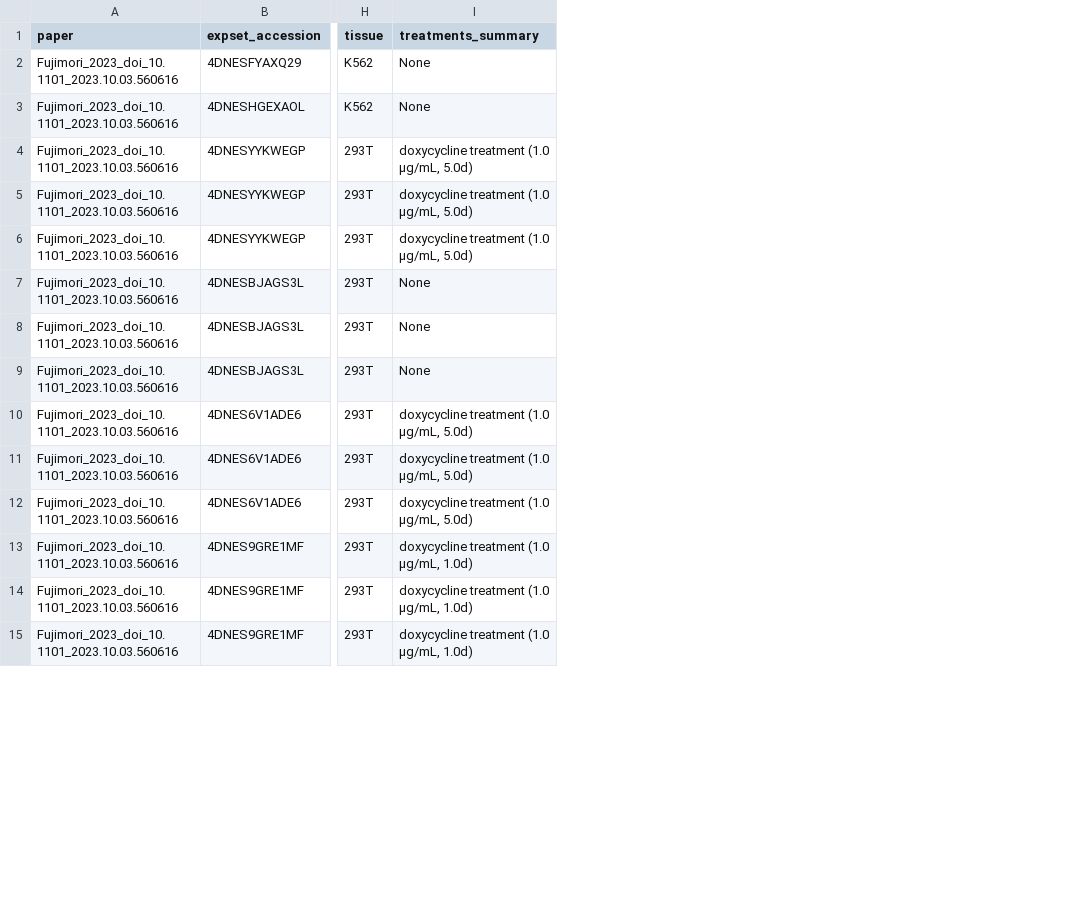
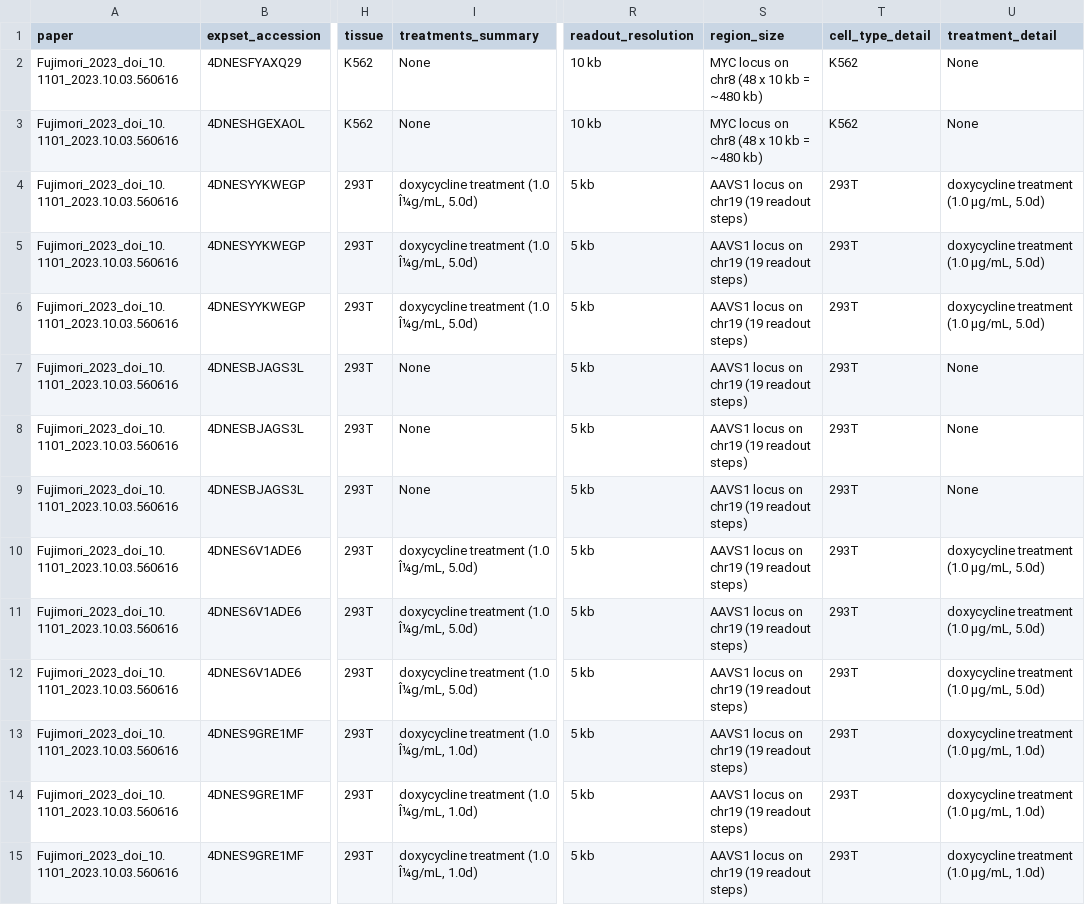
Before and after one commit to Keyan719/4dn-human-multiplexed-fish-metadata, a CSV file: metadata/Fujimori_2023_doi_10.1101_2023.10.03.560616.csv, drawn as a sheet; only a part is shown, gaps mark what is left out; the diff covers the shown part only; the diff names each change by its address in the sheet, - before the commit and + after, or states it on an @@ line.

Commit message:
Update Fujimori_2023_doi_10.1101_2023.10.03.560616.csv

```diff
--- a/metadata/Fujimori_2023_doi_10.1101_2023.10.03.560616.csv
+++ b/metadata/Fujimori_2023_doi_10.1101_2023.10.03.560616.csv
+column R (readout_resolution), rows 2-15: 10 kb | 10 kb | 5 kb | 5 kb | 5 kb | 5 kb | 5 kb | 5 kb | 5 kb | 5 kb | 5 kb | 5 kb | 5 kb | 5 kb
+column S (region_size), rows 2-15: MYC locus on chr8 (48 x 10 kb = ~480 kb) | MYC locus on chr8 (48 x 10 kb = ~480 kb) | AAVS1 locus on chr19 (19 readout steps) | AAVS1 locus on chr19 (19 readout steps) | AAVS1 locus on chr19 (19 readout steps) | AAVS1 locus on chr19 (19 readout steps) | AAVS1 locus on chr19 (19 readout steps) | AAVS1 locus on chr19 (19 readout steps) | AAVS1 locus on chr19 (19 readout steps) | AAVS1 locus on chr19 (19 readout steps) | AAVS1 locus on chr19 (19 readout steps) | AAVS1 locus on chr19 (19 readout steps) | AAVS1 locus on chr19 (19 readout steps) | AAVS1 locus on chr19 (19 readout steps)
+column T (cell_type_detail), rows 2-15: K562 | K562 | 293T | 293T | 293T | 293T | 293T | 293T | 293T | 293T | 293T | 293T | 293T | 293T
+column U (treatment_detail), rows 2-15: None | None | doxycycline treatment (1.0 μg/mL, 5.0d) | doxycycline treatment (1.0 μg/mL, 5.0d) | doxycycline treatment (1.0 μg/mL, 5.0d) | None | None | None | doxycycline treatment (1.0 μg/mL, 5.0d) | doxycycline treatment (1.0 μg/mL, 5.0d) | doxycycline treatment (1.0 μg/mL, 5.0d) | doxycycline treatment (1.0 μg/mL, 1.0d) | doxycycline treatment (1.0 μg/mL, 1.0d) | doxycycline treatment (1.0 μg/mL, 1.0d)
-I4:I6 (treatments_summary): doxycycline treatment (1.0 μg/mL, 5.0d)
+I4:I6 (treatments_summary): doxycycline treatment (1.0 Î¼g/mL, 5.0d)
-I10:I12 (treatments_summary): doxycycline treatment (1.0 μg/mL, 5.0d)
+I10:I12 (treatments_summary): doxycycline treatment (1.0 Î¼g/mL, 5.0d)
-I13:I15 (treatments_summary): doxycycline treatment (1.0 μg/mL, 1.0d)
+I13:I15 (treatments_summary): doxycycline treatment (1.0 Î¼g/mL, 1.0d)
```
Also changed, not shown: 29 edited cells elsewhere in this file.
